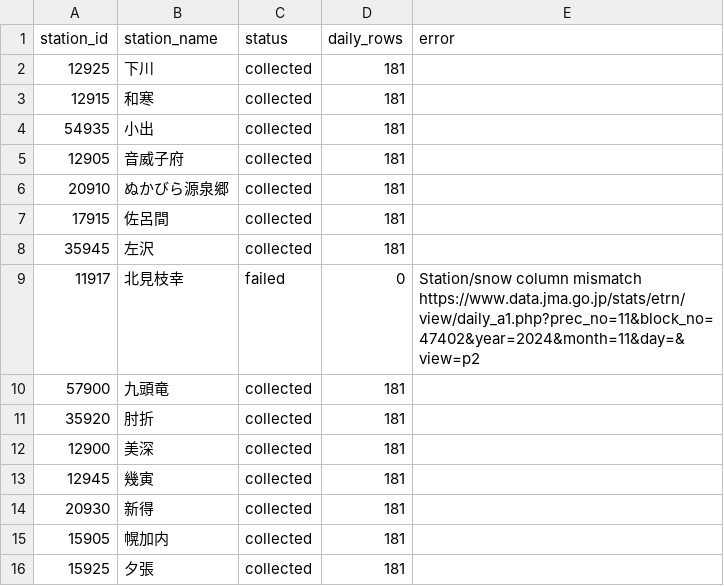
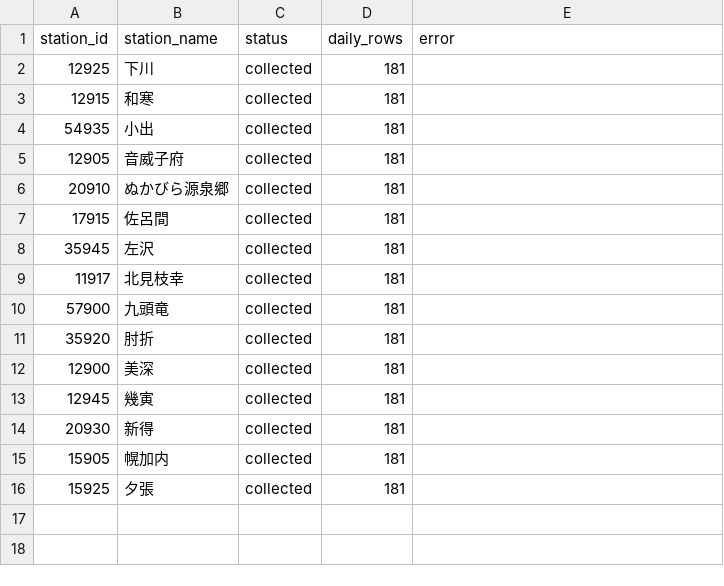
Before and after one commit to kawazoets/Japan-Ski-Climate-Land-Value, a CSV file: data/jma_nationwide_snow_pilot_collection_status.csv, drawn as a sheet.

```diff
--- a/data/jma_nationwide_snow_pilot_collection_status.csv
+++ b/data/jma_nationwide_snow_pilot_collection_status.csv
@@ -8,3 +8,3 @@ station_id,station_name,status,daily_rows,error
 35945,左沢,collected,181,
-11917,北見枝幸,failed,0,Station/snow column mismatch https://www.data.jma.go.jp/stats/etrn/view/daily_a1.php?prec_no=11&block_no=47402&year=2024&month=11&day=&view=p2
+11917,北見枝幸,collected,181,
 57900,九頭竜,collected,181,
```
Also changed, not shown: 1 other file.
